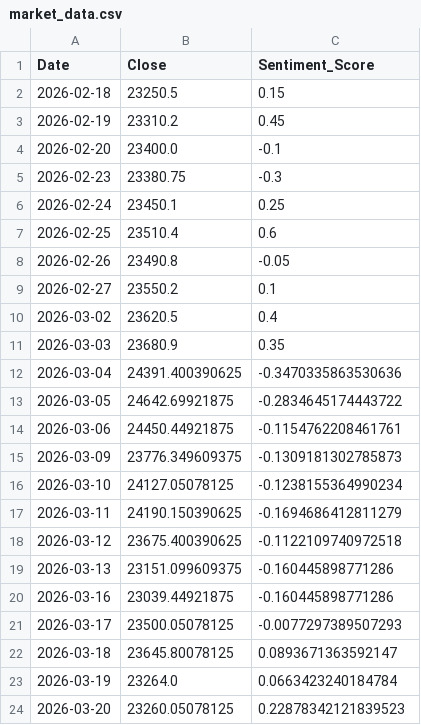
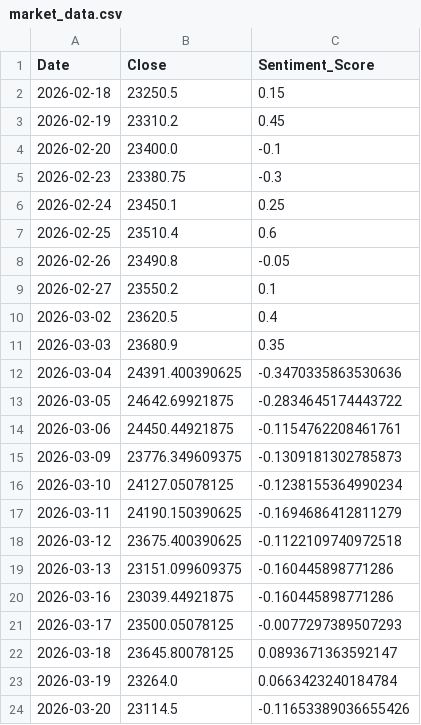
Before and after one commit to Sims9218/NIFTY50-Sentiment-Analyzer, a CSV file: market_data.csv, drawn as a sheet.

```diff
--- a/market_data.csv
+++ b/market_data.csv
@@ -23,2 +23,2 @@ Date,Close,Sentiment_Score
 2026-03-19,23264.0,0.0663423240184784
-2026-03-20,23260.05078125,0.22878342121839523
+2026-03-20,23114.5,-0.11653389036655426
```
Also changed, not shown: 1 other file.
